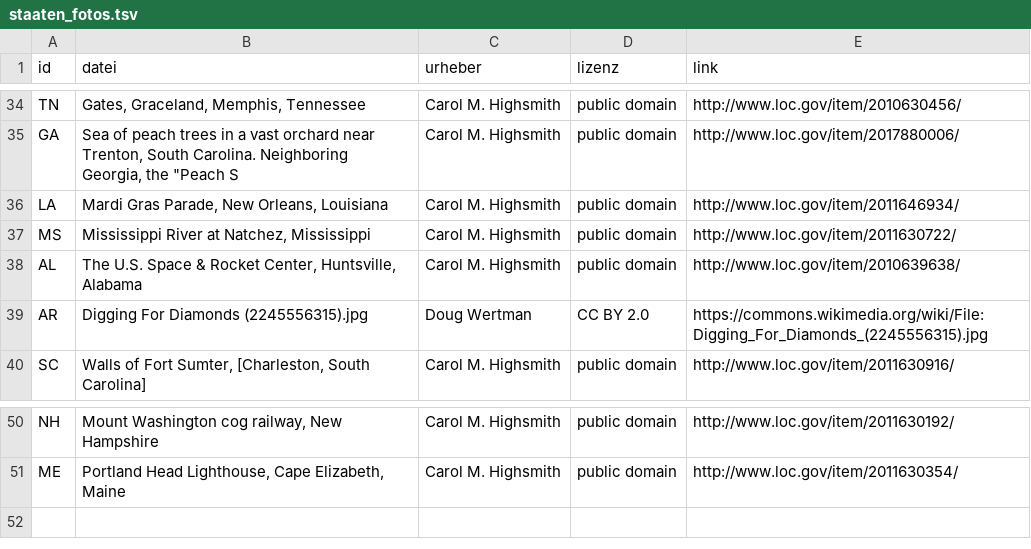
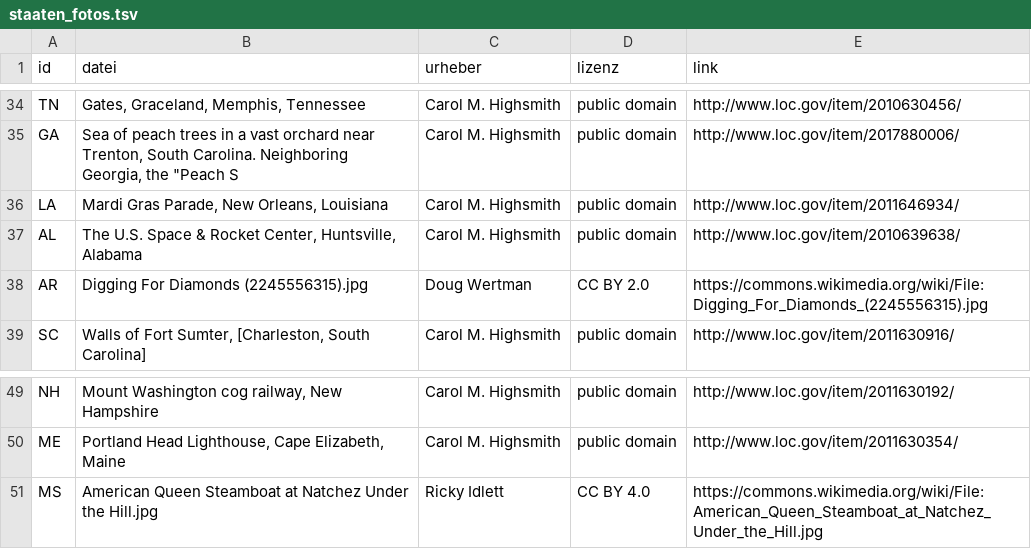
Before and after one commit to langenbachalex/School, a TSV file: inhalte/klasse9/staaten_fotos.tsv, drawn as a sheet; only a part is shown, gaps mark what is left out.

```diff
--- a/inhalte/klasse9/staaten_fotos.tsv
+++ b/inhalte/klasse9/staaten_fotos.tsv
@@ -36,3 +36,2 @@ GA	Sea of peach trees in a vast orchard near Trenton, South Carolina. Neighborin
 LA	Mardi Gras Parade, New Orleans, Louisiana	Carol M. Highsmith	public domain	http://www.loc.gov/item/2011646934/
-MS	Mississippi River at Natchez, Mississippi	Carol M. Highsmith	public domain	http://www.loc.gov/item/2011630722/
 AL	The U.S. Space & Rocket Center, Huntsville, Alabama	Carol M. Highsmith	public domain	http://www.loc.gov/item/2010639638/
@@ -51 +50,2 @@ NH	Mount Washington cog railway, New Hampshire	Carol M. Highsmith	public domain
 ME	Portland Head Lighthouse, Cape Elizabeth, Maine	Carol M. Highsmith	public domain	http://www.loc.gov/item/2011630354/
+MS	American Queen Steamboat at Natchez Under the Hill.jpg	Ricky Idlett	CC BY 4.0	https://commons.wikimedia.org/wiki/File:American_Queen_Steamboat_at_Natchez_Under_the_Hill.jpg
```
Also changed, not shown: inhalte/orte_fotos.tsv, 9 other files.
